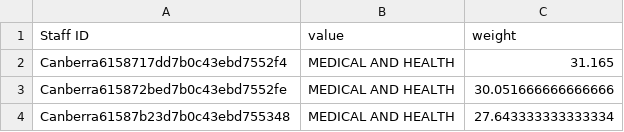
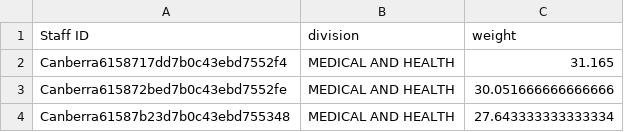
Before and after one commit to PipelineBot01/TendersPlus, a CSV file: Model/researcher/assets/researcher_division.csv, drawn as a sheet; only a part is shown.

Commit message:
feat<researcher iteration>

```diff
--- a/Model/researcher/assets/researcher_division.csv
+++ b/Model/researcher/assets/researcher_division.csv
@@ -1,2 +1,2 @@
-Staff ID,value,weight
+Staff ID,division,weight
 Canberra6158717dd7b0c43ebd7552f4,MEDICAL AND HEALTH,31.165
```
Also changed, not shown: 11 other files.
